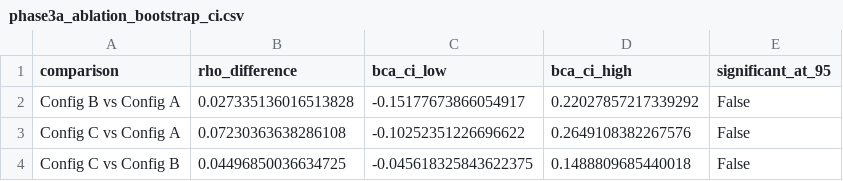
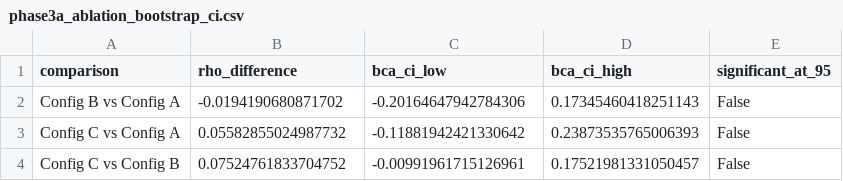
Before and after one commit to KalyaniKudalkar/MulBrandEval, a CSV file: results/phase3a/phase3a_ablation_bootstrap_ci.csv, drawn as a sheet.

```diff
--- a/results/phase3a/phase3a_ablation_bootstrap_ci.csv
+++ b/results/phase3a/phase3a_ablation_bootstrap_ci.csv
@@ -1,4 +1,4 @@
 comparison,rho_difference,bca_ci_low,bca_ci_high,significant_at_95
-Config B vs Config A,0.027335136016513828,-0.15177673866054917,0.22027857217339292,False
-Config C vs Config A,0.07230363638286108,-0.10252351226696622,0.2649108382267576,False
-Config C vs Config B,0.04496850036634725,-0.045618325843622375,0.1488809685440018,False
+Config B vs Config A,-0.0194190680871702,-0.20164647942784306,0.17345460418251143,False
+Config C vs Config A,0.05582855024987732,-0.11881942421330642,0.23873535765006393,False
+Config C vs Config B,0.07524761833704752,-0.00991961715126961,0.17521981331050457,False
```
Also changed, not shown: results/phase3a/phase3a_120_primary_rater_joined.csv, results/phase3a/phase3a_ablation_wilcoxon.csv, 6 other files.
